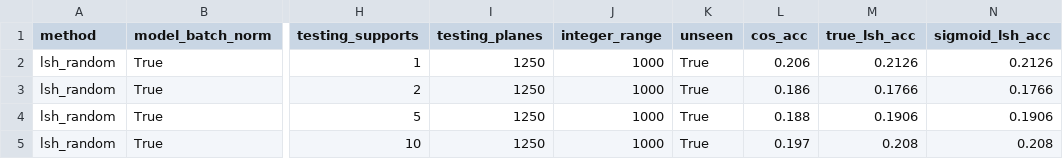
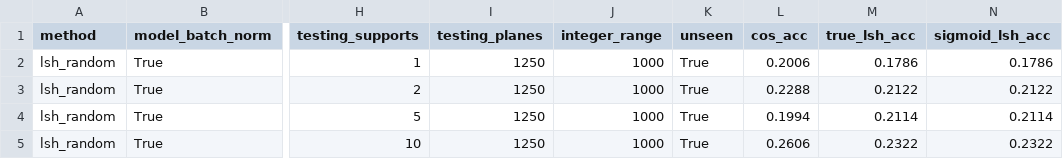
Before and after one commit to AndrewLitteken/budapest-summer-research-2018, a CSV file: data/data-processing-3-conv-constant/cifar/cosine/lsh_random/planes/1250-planes/cifar_cosine_lsh_random_1250_planes.csv, drawn as a sheet; only a part is shown, gaps mark what is left out; the diff names each change by its address in the sheet, - before the commit and + after, or states it on an @@ line.

```diff
--- a/data/data-processing-3-conv-constant/cifar/cosine/lsh_random/planes/1250-planes/cifar_cosine_lsh_random_1250_planes.csv
+++ b/data/data-processing-3-conv-constant/cifar/cosine/lsh_random/planes/1250-planes/cifar_cosine_lsh_random_1250_planes.csv
-L2 (cos_acc): 0.206
+L2 (cos_acc): 0.2006
-M2 (true_lsh_acc): 0.2126
+M2 (true_lsh_acc): 0.1786
-N2 (sigmoid_lsh_acc): 0.2126
+N2 (sigmoid_lsh_acc): 0.1786
-L3 (cos_acc): 0.186
+L3 (cos_acc): 0.2288
-M3 (true_lsh_acc): 0.1766
+M3 (true_lsh_acc): 0.2122
-N3 (sigmoid_lsh_acc): 0.1766
+N3 (sigmoid_lsh_acc): 0.2122
-L4 (cos_acc): 0.188
+L4 (cos_acc): 0.1994
-M4 (true_lsh_acc): 0.1906
+M4 (true_lsh_acc): 0.2114
-N4 (sigmoid_lsh_acc): 0.1906
+N4 (sigmoid_lsh_acc): 0.2114
-L5 (cos_acc): 0.197
+L5 (cos_acc): 0.2606
-M5 (true_lsh_acc): 0.208
+M5 (true_lsh_acc): 0.2322
-N5 (sigmoid_lsh_acc): 0.208
+N5 (sigmoid_lsh_acc): 0.2322
```
Also changed, not shown: data/data-processing-3-conv-constant/cifar/cosine/lsh_random/cifar_cosine_lsh_random.csv, data/data-processing-3-conv-constant/cifar/cosine/lsh_random/planes/600-planes/cifar_cosine_lsh_random_600_planes.csv, 41 other files.
